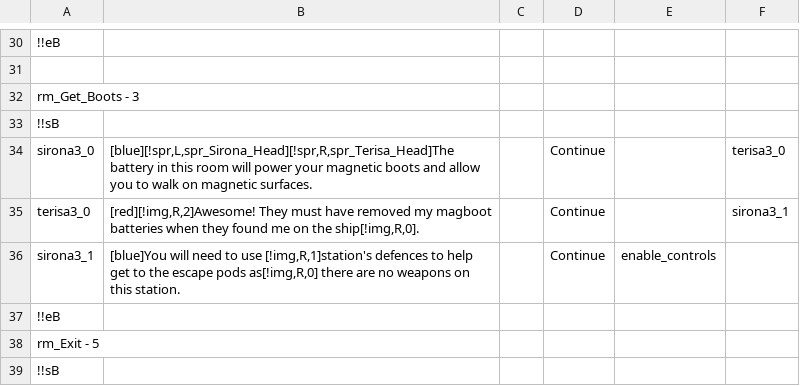
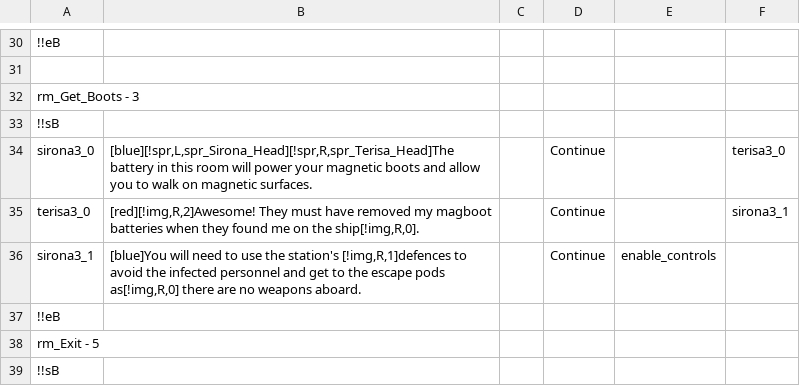
Before and after one commit to iplay88keys/CSCI498C-Team, a CSV file: Project1.gmx/datafiles/text.csv, drawn as a sheet; only a part is shown, gaps mark what is left out; the diff covers the shown part only.

```diff
--- a/Project1.gmx/datafiles/text.csv
+++ b/Project1.gmx/datafiles/text.csv
@@ -35,3 +35,3 @@ sirona3_0|[blue][!spr,L,spr_Sirona_Head][!spr,R,spr_Terisa_Head]The battery in t
 terisa3_0|[red][!img,R,2]Awesome! They must have removed my magboot batteries when they found me on the ship[!img,R,0].||Continue||sirona3_1|
-sirona3_1|[blue]You will need to use [!img,R,1]station's defences to help get to the escape pods as[!img,R,0] there are no weapons on this station.||Continue|enable_controls||
+sirona3_1|[blue]You will need to use the station's [!img,R,1]defences to avoid the infected personnel and get to the escape pods as[!img,R,0] there are no weapons aboard.||Continue|enable_controls||
 !!eB||||||
```
Also changed, not shown: 9 edited cells elsewhere in this file, 8 other files.
